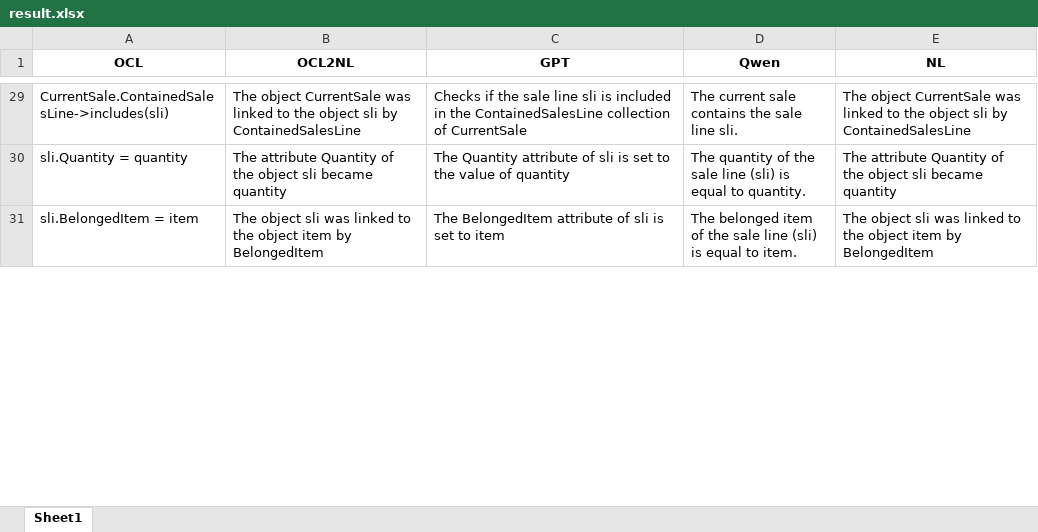
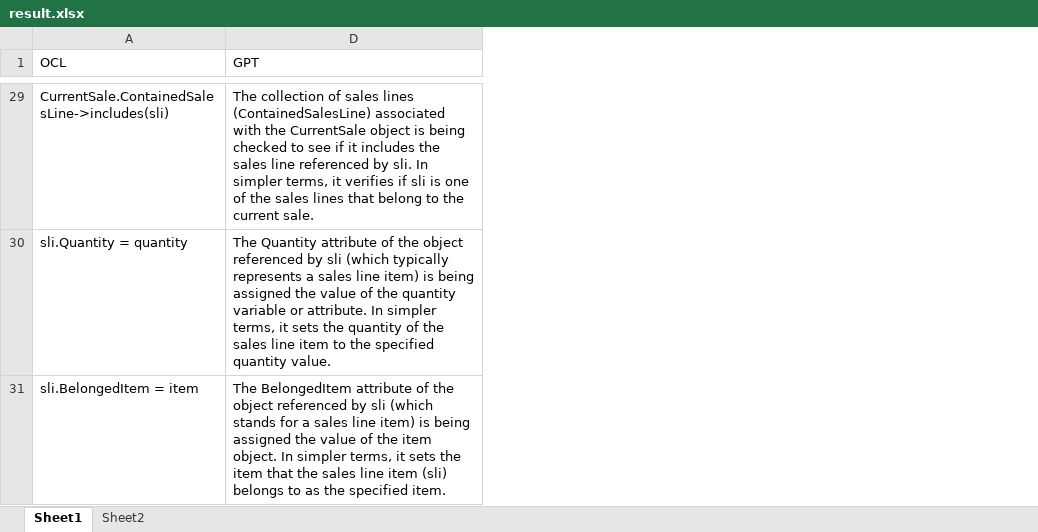
Before and after one commit to KUA96/OCL2NL-Resources, an Excel workbook: result.xlsx, sheet Sheet1, drawn as a sheet; only a part is shown, gaps mark what is left out; values as stored, in another font and other column widths than the file's, no borders; removed rows and columns are numbered as before the commit, all else as after; the diff covers the shown part only; the diff names each change by its address in the sheet, - before the commit and + after, or states it on an @@ line.

```diff
--- a/result.xlsx (sheet Sheet1)
+++ b/result.xlsx (sheet Sheet1)
+sheet tab: Sheet2
@@ column B (OCL2NL) hidden, rows 29-31: The object CurrentSale was linked to the object sli by ContainedSalesLine | The attribute Quantity of the object sli became quantity | The object sli was linked to the object item by BelongedItem @@
-column D (Qwen), rows 29-31: The current sale contains the sale line sli. | The quantity of the sale line (sli) is equal to quantity. | The belonged item of the sale line (sli) is equal to item.
-column E (NL), rows 29-31: The object CurrentSale was linked to the object sli by ContainedSalesLine | The attribute Quantity of the object sli became quantity | The object sli was linked to the object item by BelongedItem
@@ A1 bold: on → off, alignment: center → left @@
@@ D1 bold: on → off, alignment: center → left @@
-D29 (GPT): Checks if the sale line sli is included in the ContainedSalesLine collection of CurrentSale
+D29 (GPT): The collection of sales lines (ContainedSalesLine) associated with the CurrentSale object is being checked to see if it includes the sales line referenced by sli. In simpler terms, it verifies if sli is one of the sales lines that belong to the current sale.
-D30 (GPT): …attribute of sli is set to the value of quantity
+D30 (GPT): …attribute of the object referenced by sli (which typically represents a sales line item) is being assigned the value of the quantity variable or attribute. In simpler terms, it sets the quantity of the sales line item to the specified quantity value.
-D31 (GPT): …attribute of sli is set to item
+D31 (GPT): …attribute of the object referenced by sli (which stands for a sales line item) is being assigned the value of the item object. In simpler terms, it sets the item that the sales line item (sli) belongs to as the specified item.
```
Also changed, not shown: other rows of this sheet, hidden cells.
